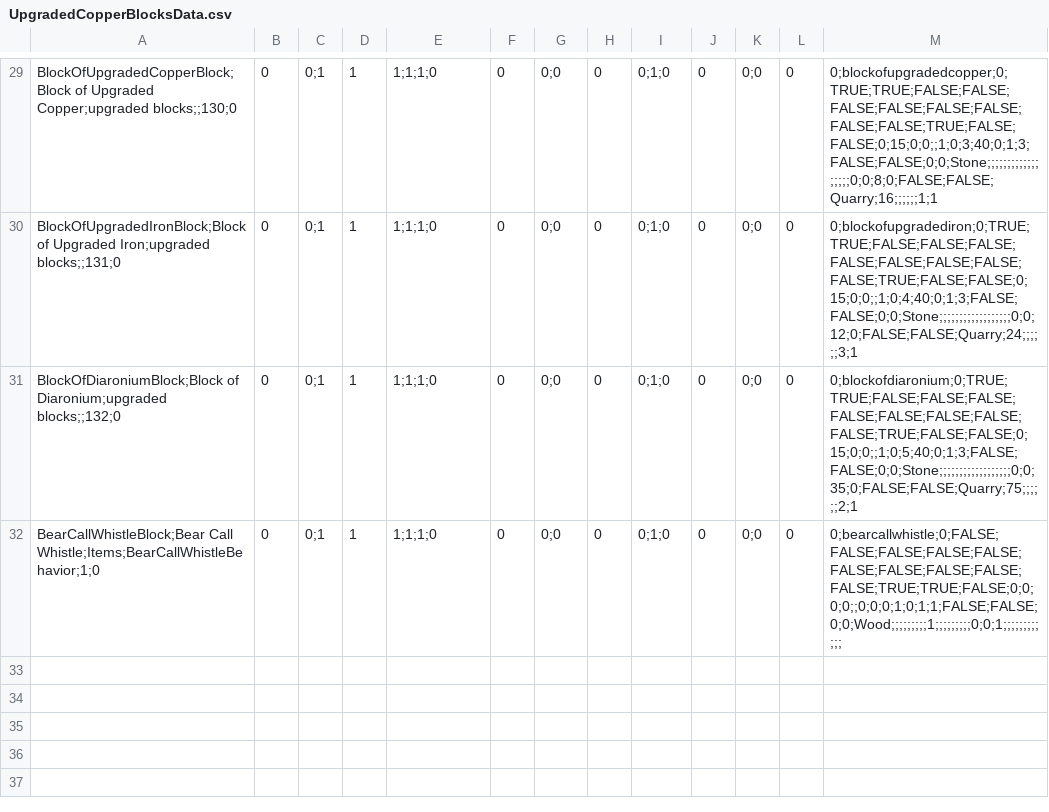
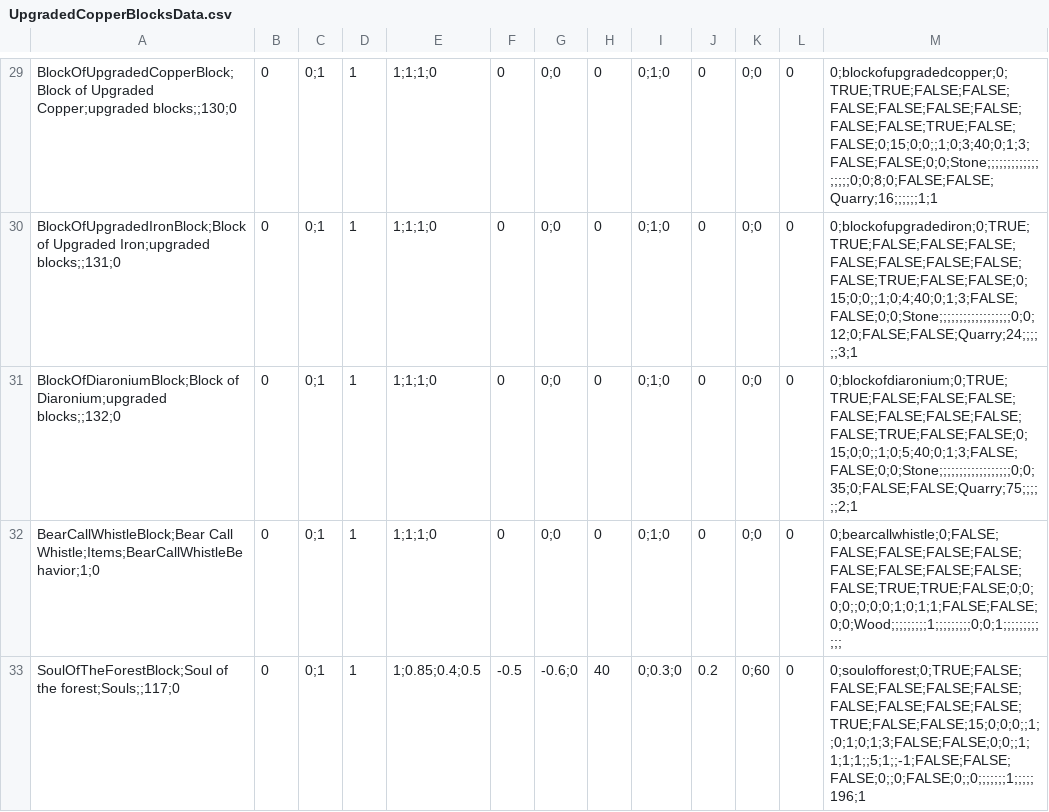
Before and after one commit to giangdeptrai67/cloth-mod, a CSV file: .github/workflows/UpgradedCopperMod/Assets/UpgradedCopperBlocksData.csv, drawn as a sheet; only a part is shown, gaps mark what is left out.

Commit message:
Update UpgradedCopperBlocksData.csv

```diff
--- a/.github/workflows/UpgradedCopperMod/Assets/UpgradedCopperBlocksData.csv
+++ b/.github/workflows/UpgradedCopperMod/Assets/UpgradedCopperBlocksData.csv
@@ -32 +32,2 @@ BlockOfDiaroniumBlock;Block of Diaronium;upgraded blocks;;132;0,0,0;1,1,1;1;1;0,
 BearCallWhistleBlock;Bear Call Whistle;Items;BearCallWhistleBehavior;1;0,0,0;1,1,1;1;1;0,0,0;0,0,0;1;0,0,0;0,0,0;bearcallwhistle;0;FALSE;FALSE;FALSE;FALSE;FALSE;FALSE;FALSE;FALSE;FALSE;FALSE;TRUE;TRUE;FALSE;0;0;0;0;;0;0;0;1;0;1;1;FALSE;FALSE;0;0;Wood;;;;;;;;;1;;;;;;;;;0;0;1;;;;;;;;;;;;
+SoulOfTheForestBlock;Soul of the forest;Souls;;117;0,0,0;1, 1, 1;0.85;0.4;0.5, -0.5, -0.6;0, 40, 0;0.3;0,0.2,0;60, 0, 0;soulofforest;0;TRUE;FALSE;FALSE;FALSE;FALSE;FALSE;FALSE;FALSE;FALSE;FALSE;TRUE;FALSE;FALSE;15;0;0;0;;1;;0;1;0;1;3;FALSE;FALSE;0;0;;1;1;1;1;;5;1;;-1;FALSE;FALSE;FALSE;0;;0;FALSE;0;;0;;;;;;;1;;;;;196;1
```
